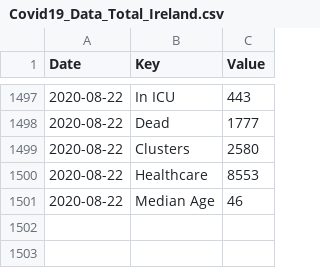
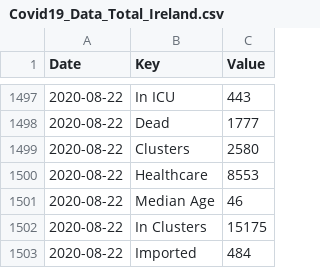
Before and after one commit to DavideMagno/IrelandCovidData, a CSV file: Covid19_Data_Total_Ireland.csv, drawn as a sheet; only a part is shown, gaps mark what is left out.

```diff
--- a/Covid19_Data_Total_Ireland.csv
+++ b/Covid19_Data_Total_Ireland.csv
@@ -1501 +1501,3 @@
 2020-08-22,"Median Age",46
+2020-08-22,"In Clusters",15175
+2020-08-22,"Imported",484
```
Also changed, not shown: Covid19_Data_Positive_Characteristics.csv.
